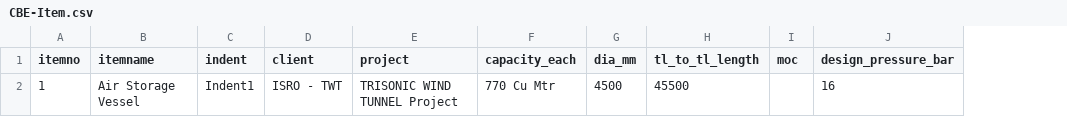
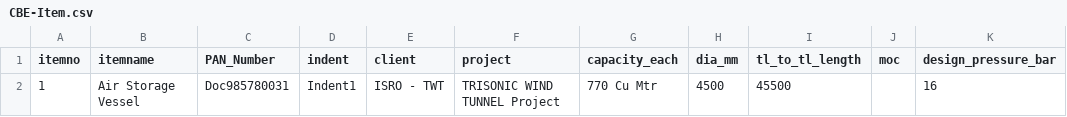
Before and after one commit to akshay385/cbe_caomp_app, a CSV file: gen/db/src/gen/data/CBE-Item.csv, drawn as a sheet; only a part is shown; the diff names each change by its address in the sheet, - before the commit and + after, or states it on an @@ line.

```diff
--- a/gen/db/src/gen/data/CBE-Item.csv
+++ b/gen/db/src/gen/data/CBE-Item.csv
+column C (PAN_Number), row 2: Doc985780031
```
Also changed, not shown: 27 other files.
